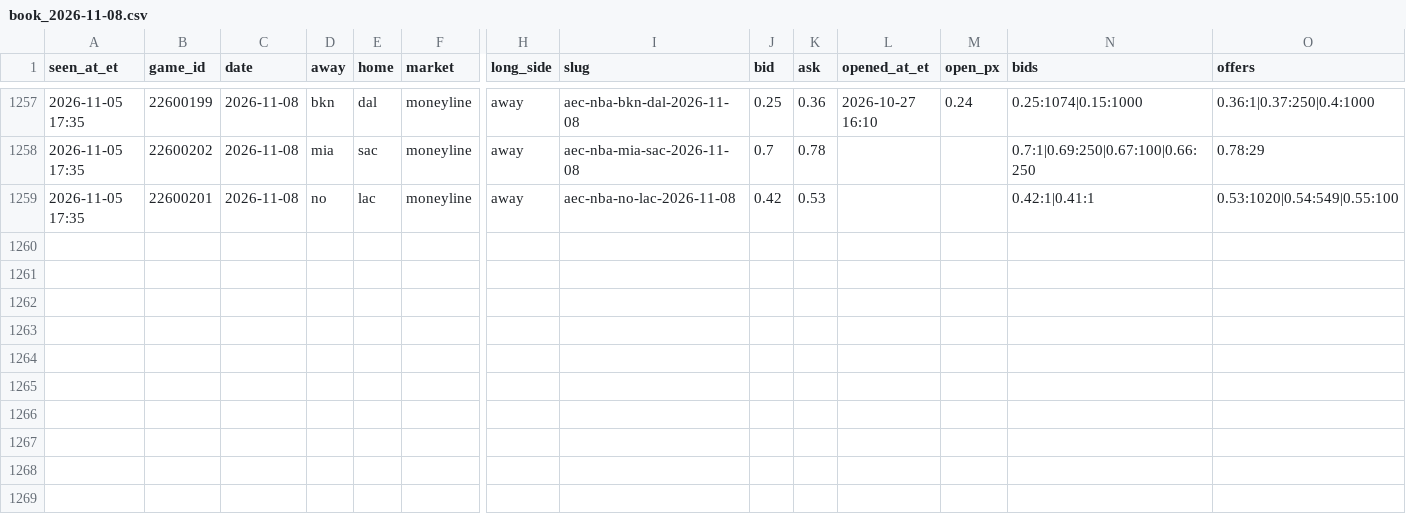
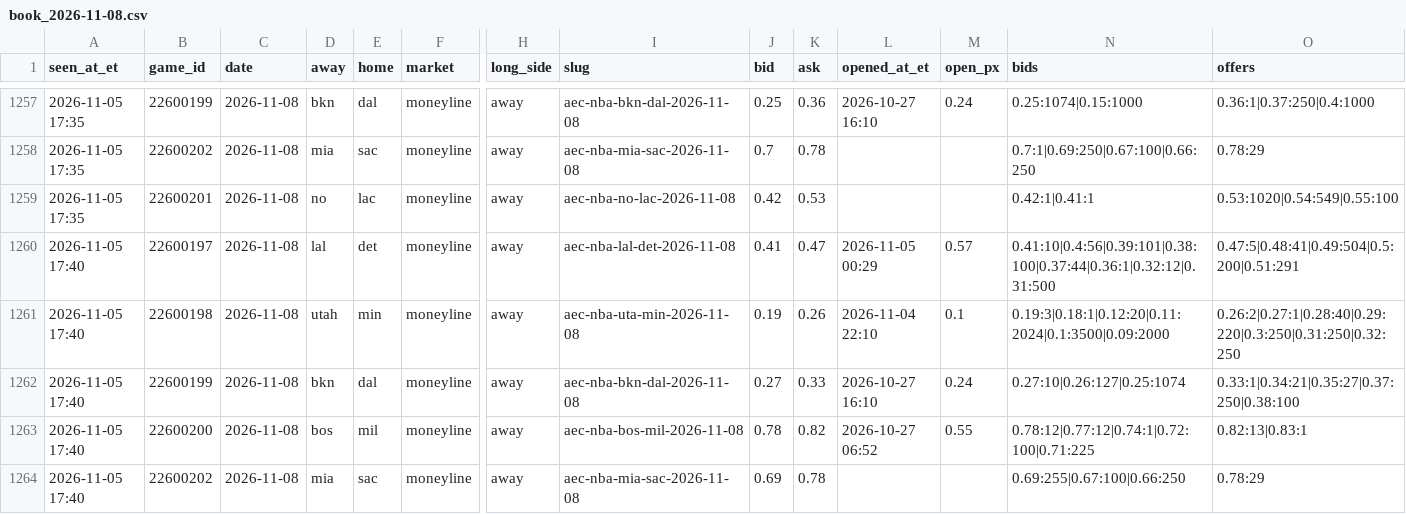
Before and after one commit to JeffreyD24/nba-mixed-model, a CSV file: research/polymarket/book_2026-11-08.csv, drawn as a sheet; only a part is shown, gaps mark what is left out; rows hold the shown columns only; the diff names each change by its address in the sheet, - before the commit and + after, or states it on an @@ line.

```diff
--- a/research/polymarket/book_2026-11-08.csv
+++ b/research/polymarket/book_2026-11-08.csv
+row 1260: 2026-11-05 17:40 | 22600197 | 2026-11-08 | lal | det | moneyline | away | aec-nba-lal-det-2026-11-08 | 0.41 | 0.47 | 2026-11-05 00:29 | 0.57 | 0.41:10|0.4:56|0.39:101|0.38:100|0.37:44|0.36:1|0.32:12|0.31:500 | 0.47:5|0.48:41|0.49:504|0.5:200|0.51:291
+row 1261: 2026-11-05 17:40 | 22600198 | 2026-11-08 | utah | min | moneyline | away | aec-nba-uta-min-2026-11-08 | 0.19 | 0.26 | 2026-11-04 22:10 | 0.1 | 0.19:3|0.18:1|0.12:20|0.11:2024|0.1:3500|0.09:2000 | 0.26:2|0.27:1|0.28:40|0.29:220|0.3:250|0.31:250|0.32:250
+row 1262: 2026-11-05 17:40 | 22600199 | 2026-11-08 | bkn | dal | moneyline | away | aec-nba-bkn-dal-2026-11-08 | 0.27 | 0.33 | 2026-10-27 16:10 | 0.24 | 0.27:10|0.26:127|0.25:1074 | 0.33:1|0.34:21|0.35:27|0.37:250|0.38:100
+row 1263: 2026-11-05 17:40 | 22600200 | 2026-11-08 | bos | mil | moneyline | away | aec-nba-bos-mil-2026-11-08 | 0.78 | 0.82 | 2026-10-27 06:52 | 0.55 | 0.78:12|0.77:12|0.74:1|0.72:100|0.71:225 | 0.82:13|0.83:1
+row 1264: 2026-11-05 17:40 | 22600202 | 2026-11-08 | mia | sac | moneyline | away | aec-nba-mia-sac-2026-11-08 | 0.69 | 0.78 |  |  | 0.69:255|0.67:100|0.66:250 | 0.78:29
```
Also changed, not shown: research/periods/2026-11-05.csv, research/polymarket/2026-11-08.csv, 27 other files.
